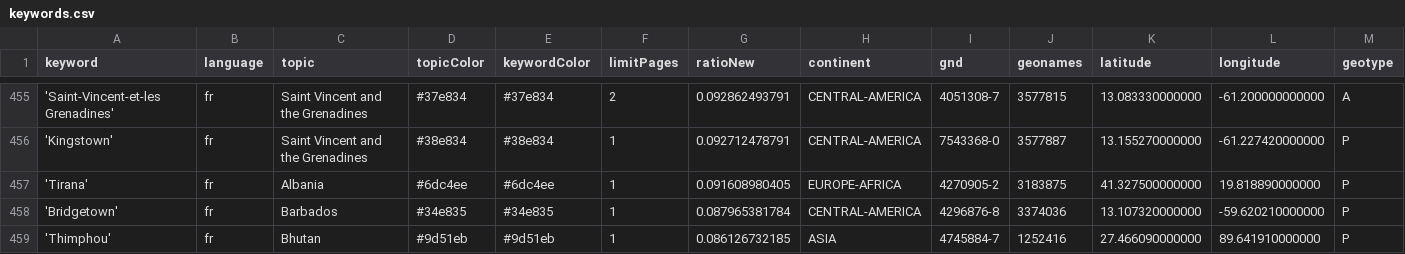
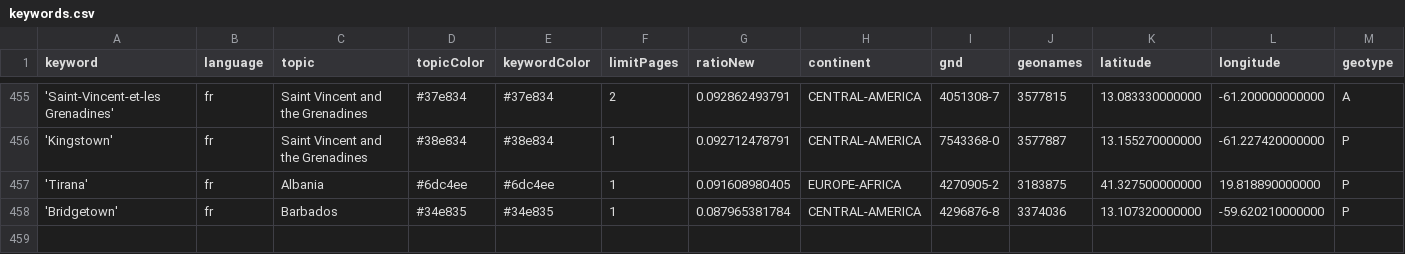
Before and after one commit to mizilett-news/emplacementChuchoter, a CSV file: keywords.csv, drawn as a sheet; only a part is shown, gaps mark what is left out; rows hold the shown columns only; the diff names each change by its address in the sheet, - before the commit and + after, or states it on an @@ line.

Commit message:
Commit from GitHub Actions (harvest:0.0)

```diff
--- a/keywords.csv
+++ b/keywords.csv
-row 459: 'Thimphou' | fr | Bhutan | #9d51eb | #9d51eb | 1 | 0.086126732185 | ASIA | 4745884-7 | 1252416 | 27.466090000000 | 89.641910000000 | P
```
